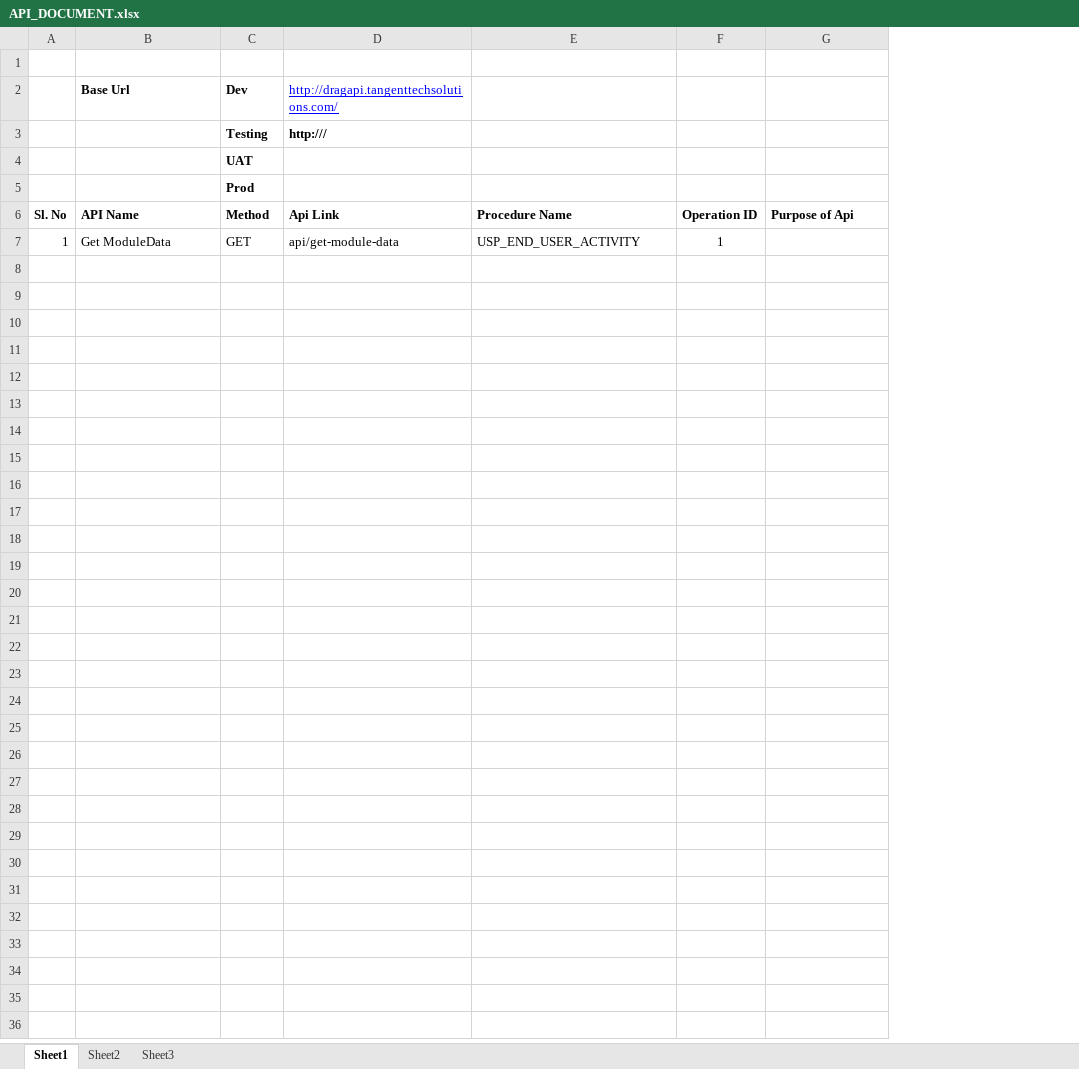
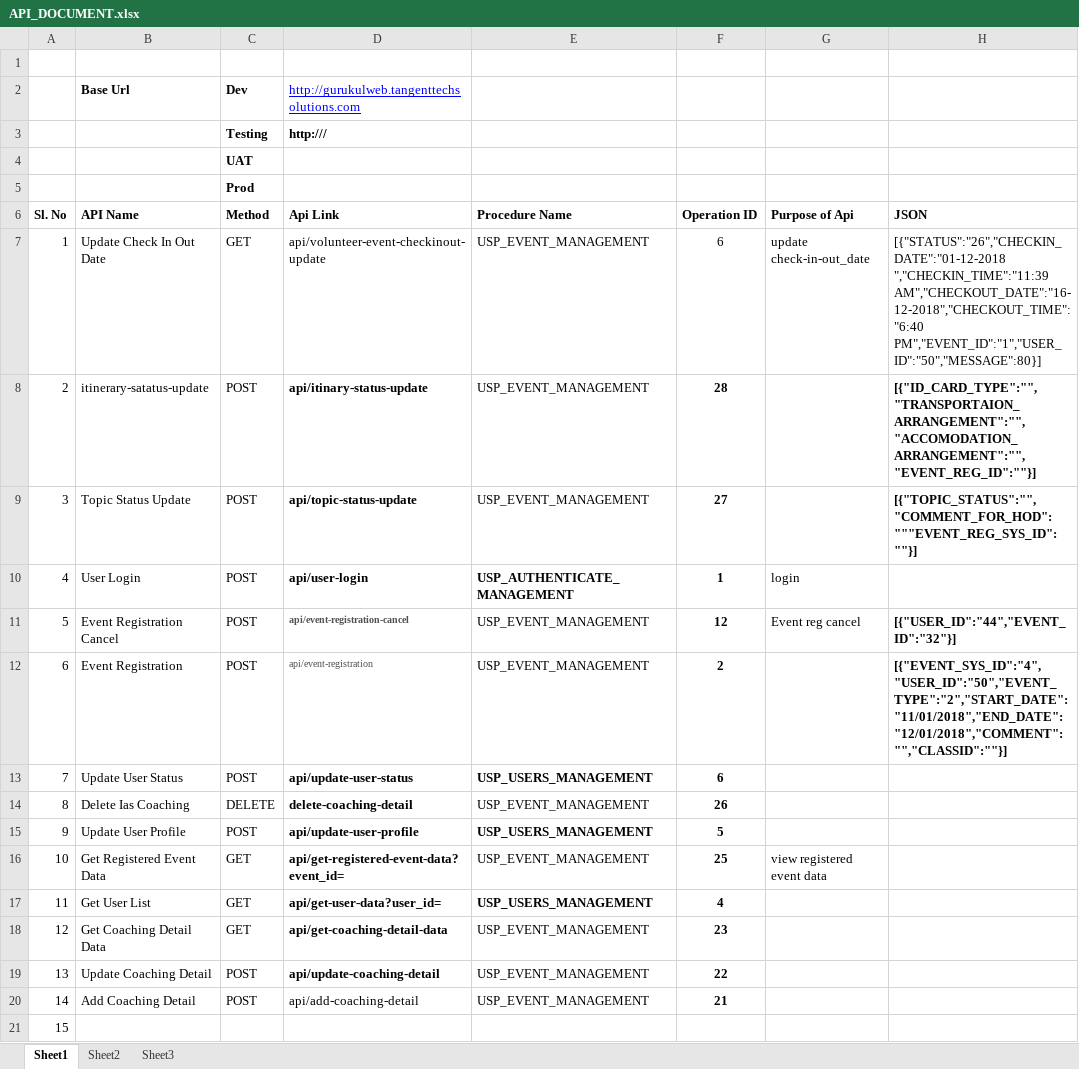
Before and after one commit to dhananjayt28/Gurukul-app-web-admin-panel, an Excel workbook: GurukulAppAdminPanel/docs/API_DOCUMENT.xlsx, sheet Sheet1, drawn as a sheet; values as stored, in another font and other column widths than the file's, no borders; the diff names each change by its address in the sheet, - before the commit and + after, or states it on an @@ line.

Commit message:
Add New Event & Get Event api implemented

```diff
--- a/GurukulAppAdminPanel/docs/API_DOCUMENT.xlsx (sheet Sheet1)
+++ b/GurukulAppAdminPanel/docs/API_DOCUMENT.xlsx (sheet Sheet1)
+column H (JSON), row 7: [{"STATUS":"26","CHECKIN_DATE":"01-12-2018 ","CHECKIN_TIME":"11:39 AM","CHECKOUT_DATE":"16-12-2018","CHECKOUT_TIME":"6:40 PM","EVENT_ID":"1","USER_ID":"50","MESSAGE":80}]
-D2 (Api Link): http://dragapi.tangenttechsolutions.com/
+D2 (Api Link): http://gurukulweb.tangenttechsolutions.com
-B7 (API Name): Get ModuleData
+B7 (API Name): Update Check In Out Date
-D7 (Api Link): api/get-module-data
+D7 (Api Link): api/volunteer-event-checkinout-update
-E7 (Procedure Name): USP_END_USER_ACTIVITY
+E7 (Procedure Name): USP_EVENT_MANAGEMENT
-F7 (Operation ID): 1
+F7 (Operation ID): 6
-G7 (Purpose of Api): (empty)
+G7 (Purpose of Api): update check-in-out_date
+row 8: 2 | itinerary-satatus-update | POST | api/itinary-status-update | USP_EVENT_MANAGEMENT | 28 |  | [{"ID_CARD_TYPE":"","TRANSPORTAION_ARRANGEMENT":"","ACCOMODATION_ARRANGEMENT":"","EVENT_REG_ID":""}]
+row 9: 3 | Topic Status Update | POST | api/topic-status-update | USP_EVENT_MANAGEMENT | 27 |  | [{"TOPIC_STATUS":"","COMMENT_FOR_HOD":"""EVENT_REG_SYS_ID":""}]
+row 10: 4 | User Login | POST | api/user-login | USP_AUTHENTICATE_MANAGEMENT | 1 | login
+row 11: 5 | Event Registration Cancel | POST | api/event-registration-cancel | USP_EVENT_MANAGEMENT | 12 | Event reg cancel | [{"USER_ID":"44","EVENT_ID":"32"}]
+row 12: 6 | Event Registration | POST | api/event-registration | USP_EVENT_MANAGEMENT | 2 |  | [{"EVENT_SYS_ID":"4","USER_ID":"50","EVENT_TYPE":"2","START_DATE":"11/01/2018","END_DATE":"12/01/2018","COMMENT":"","CLASSID":""}]
+row 13: 7 | Update User Status | POST | api/update-user-status | USP_USERS_MANAGEMENT | 6
+row 14: 8 | Delete Ias Coaching | DELETE | delete-coaching-detail | USP_EVENT_MANAGEMENT | 26
+row 15: 9 | Update User Profile | POST | api/update-user-profile | USP_USERS_MANAGEMENT | 5
+row 16: 10 | Get Registered Event Data | GET | api/get-registered-event-data?event_id= | USP_EVENT_MANAGEMENT | 25 | view registered event data
+row 17: 11 | Get User List | GET | api/get-user-data?user_id= | USP_USERS_MANAGEMENT | 4
+row 18: 12 | Get Coaching Detail Data | GET | api/get-coaching-detail-data | USP_EVENT_MANAGEMENT | 23
+row 19: 13 | Update Coaching Detail | POST | api/update-coaching-detail | USP_EVENT_MANAGEMENT | 22
+row 20: 14 | Add Coaching Detail | POST | api/add-coaching-detail | USP_EVENT_MANAGEMENT | 21
+row 21: 15
```
Also changed, not shown: 8 other files.
